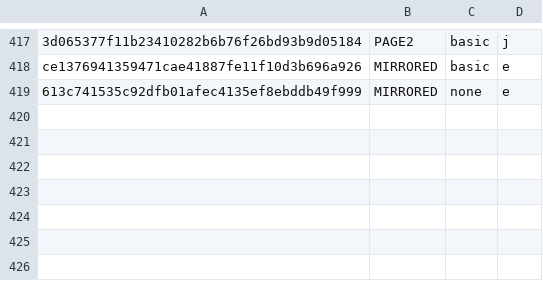
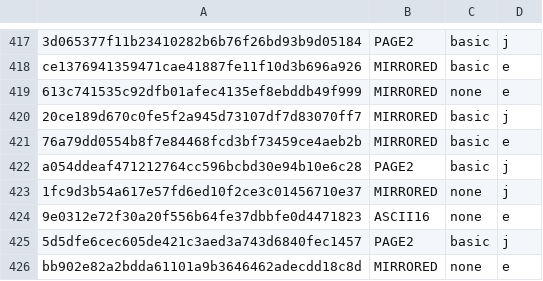
Before and after one commit to meesokim/msxplayer, a CSV file: mapper_db.csv, drawn as a sheet; only a part is shown, gaps mark what is left out.

Commit message:
mapper_db.csv openMSX src/main.cpp src/mapper_db.cpp src/msx1_render_frame.cpp src/verify_core.cpp

```diff
--- a/mapper_db.csv
+++ b/mapper_db.csv
@@ -419 +419,8 @@ ce1376941359471cae41887fe11f10d3b696a926,MIRRORED,basic,e
 613c741535c92dfb01afec4135ef8ebddb49f999,MIRRORED,none,e
+20ce189d670c0fe5f2a945d73107df7d83070ff7,MIRRORED,basic,j
+76a79dd0554b8f7e84468fcd3bf73459ce4aeb2b,MIRRORED,basic,e
+a054ddeaf471212764cc596bcbd30e94b10e6c28,PAGE2,basic,j
+1fc9d3b54a617e57fd6ed10f2ce3c01456710e37,MIRRORED,none,j
+9e0312e72f30a20f556b64fe37dbbfe0d4471823,ASCII16,none,e
+5d5dfe6cec605de421c3aed3a743d6840fec1457,PAGE2,basic,j
+bb902e82a2bdda61101a9b3646462adecdd18c8d,MIRRORED,none,e
```
Also changed, not shown: 4 other files.
